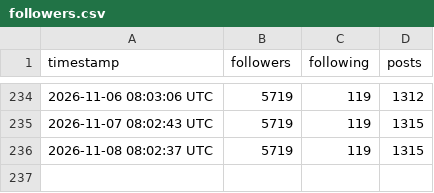
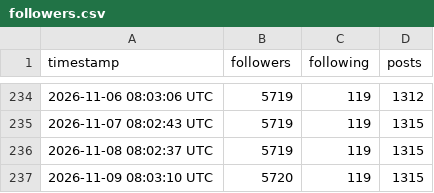
Before and after one commit to Center-for-Global-Development/bluesky-stats, a CSV file: data/followers.csv, drawn as a sheet; only a part is shown, gaps mark what is left out; the diff names each change by its address in the sheet, - before the commit and + after, or states it on an @@ line.

```diff
--- a/data/followers.csv
+++ b/data/followers.csv
+row 237: 2026-11-09 08:03:10 UTC | 5720 | 119 | 1315
```
